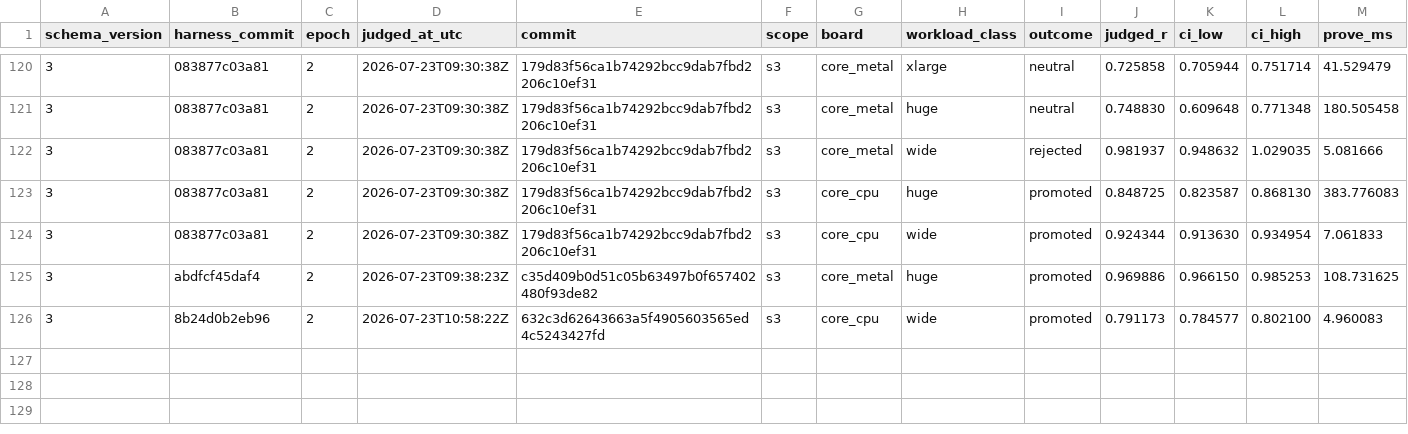
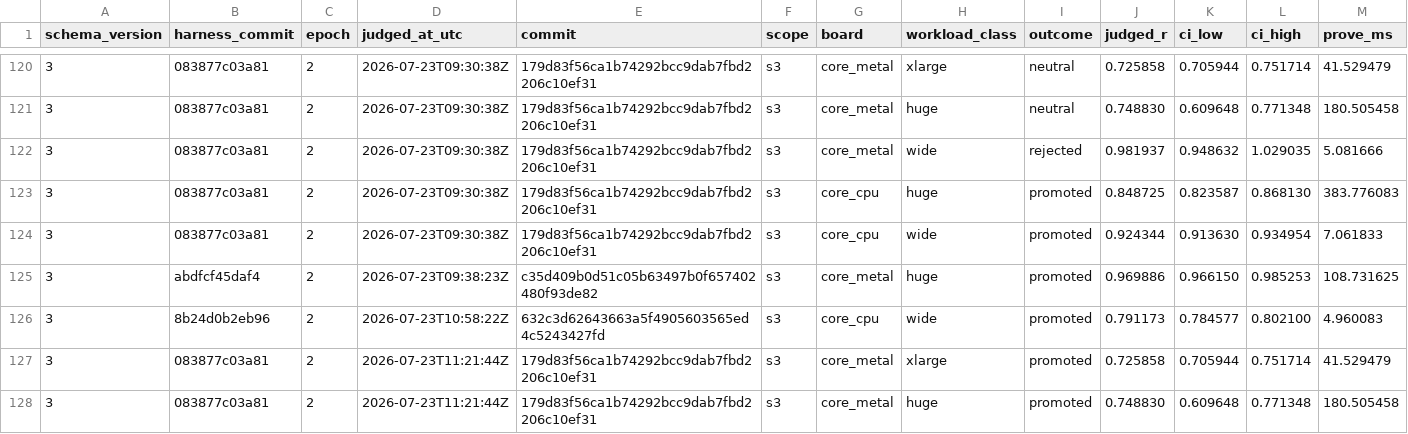
Before and after one commit to welttowelt/stwo-zig, a TSV file: autoresearch/ledger/promotions.tsv, drawn as a sheet; only a part is shown, gaps mark what is left out; rows hold the shown columns only; the diff names each change by its address in the sheet, - before the commit and + after, or states it on an @@ line.

```diff
--- a/autoresearch/ledger/promotions.tsv
+++ b/autoresearch/ledger/promotions.tsv
+row 127: 3 | 083877c03a81 | 2 | 2026-07-23T11:21:44Z | 179d83f56ca1b74292bcc9dab7fbd2206c10ef31 | s3 | core_metal | xlarge | promoted | 0.725858 | 0.705944 | 0.751714 | 41.529479
+row 128: 3 | 083877c03a81 | 2 | 2026-07-23T11:21:44Z | 179d83f56ca1b74292bcc9dab7fbd2206c10ef31 | s3 | core_metal | huge | promoted | 0.748830 | 0.609648 | 0.771348 | 180.505458
```
